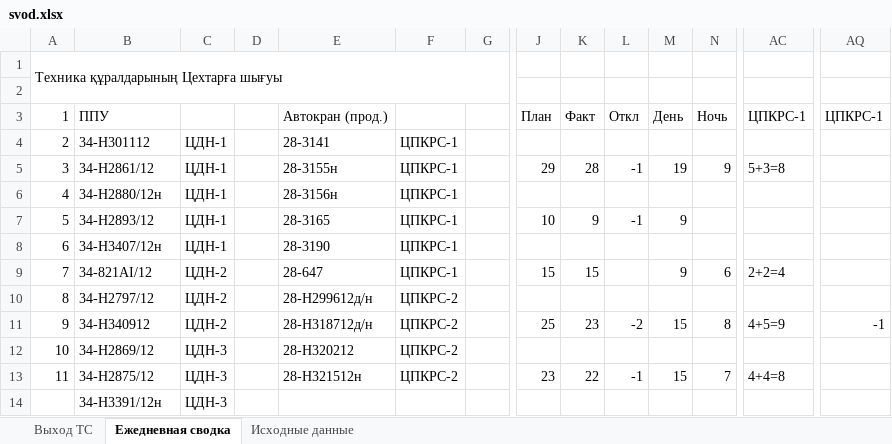
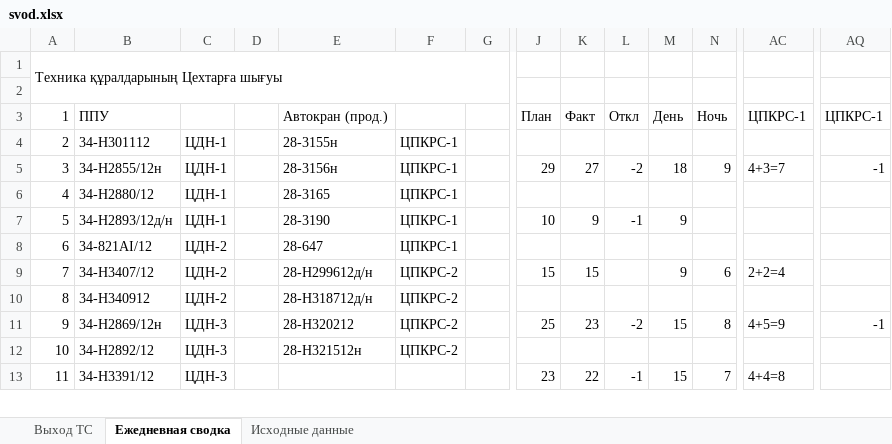
Before and after one commit to aura2889/summary, an Excel workbook: archive/2026-11-10/svod.xlsx, sheet Ежедневная сводка, drawn as a sheet; only a part is shown, gaps mark what is left out; values as stored, in another font and other column widths than the file's, no cell formats; removed rows and columns are numbered as before the commit, all else as after; rows hold the shown columns only; the diff covers the shown part only; the diff names each change by its address in the sheet, - before the commit and + after, or states it on an @@ line.

```diff
--- a/archive/2026-11-10/svod.xlsx (sheet Ежедневная сводка)
+++ b/archive/2026-11-10/svod.xlsx (sheet Ежедневная сводка)
-E4: 28-3141
+E4: 28-3155н
-B5: 34-Н2861/12
+B5: 34-Н2855/12н
-E5: 28-3155н
+E5: 28-3156н
-K5: 28
+K5: 27
-L5: -1
+L5: -2
-M5: 19
+M5: 18
-AC5: 5+3=8
+AC5: 4+3=7
-AQ5: (empty)
+AQ5: -1
-B6: 34-Н2880/12н
+B6: 34-Н2880/12
-E6: 28-3156н
+E6: 28-3165
-B7: 34-Н2893/12
+B7: 34-Н2893/12д/н
-E7: 28-3165
+E7: 28-3190
-B8: 34-Н3407/12н
+B8: 34-821АІ/12
-C8: ЦДН-1
+C8: ЦДН-2
-E8: 28-3190
+E8: 28-647
-B9: 34-821АІ/12
+B9: 34-Н3407/12
-E9: 28-647
+E9: 28-H299612д/н
-F9: ЦПКРС-1
+F9: ЦПКРС-2
-B10: 34-Н2797/12
+B10: 34-Н340912
-E10: 28-H299612д/н
+E10: 28-H318712д/н
-B11: 34-Н340912
+B11: 34-Н2869/12н
-C11: ЦДН-2
+C11: ЦДН-3
-E11: 28-H318712д/н
+E11: 28-Н320212
-B12: 34-Н2869/12
+B12: 34-Н2892/12
-E12: 28-Н320212
+E12: 28-Н321512н
-B13: 34-Н2875/12
+B13: 34-Н3391/12
-E13: 28-Н321512н
+E13: (empty)
-F13: ЦПКРС-2
+F13: (empty)
-row 14:  | 34-Н3391/12н | ЦДН-3
```
Also changed, not shown: 3 added rows, 2 removed rows, 153 edited cells, merged cells and row numbers in column A elsewhere in this sheet, sheet Исходные данные, sheet Выход ТС, cell formats, formulas that keep their value, raw/SB.xlsx, 5 other files.
